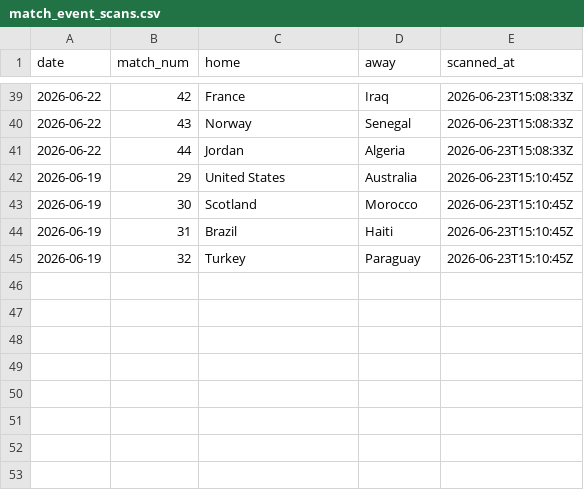
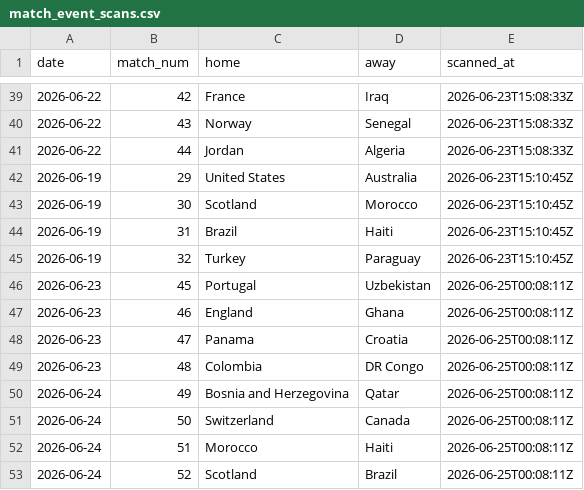
Before and after one commit to rfurno/worldcup2026, a CSV file: simulations/data/match_event_scans.csv, drawn as a sheet; only a part is shown, gaps mark what is left out.

```diff
--- a/simulations/data/match_event_scans.csv
+++ b/simulations/data/match_event_scans.csv
@@ -45 +45,9 @@ date,match_num,home,away,scanned_at
 2026-06-19,32,Turkey,Paraguay,2026-06-23T15:10:45Z
+2026-06-23,45,Portugal,Uzbekistan,2026-06-25T00:08:11Z
+2026-06-23,46,England,Ghana,2026-06-25T00:08:11Z
+2026-06-23,47,Panama,Croatia,2026-06-25T00:08:11Z
+2026-06-23,48,Colombia,DR Congo,2026-06-25T00:08:11Z
+2026-06-24,49,Bosnia and Herzegovina,Qatar,2026-06-25T00:08:11Z
+2026-06-24,50,Switzerland,Canada,2026-06-25T00:08:11Z
+2026-06-24,51,Morocco,Haiti,2026-06-25T00:08:11Z
+2026-06-24,52,Scotland,Brazil,2026-06-25T00:08:11Z
```
Also changed, not shown: simulations/data/match_events.csv, simulations/data/match_predictions_log.csv, 8 other files.
